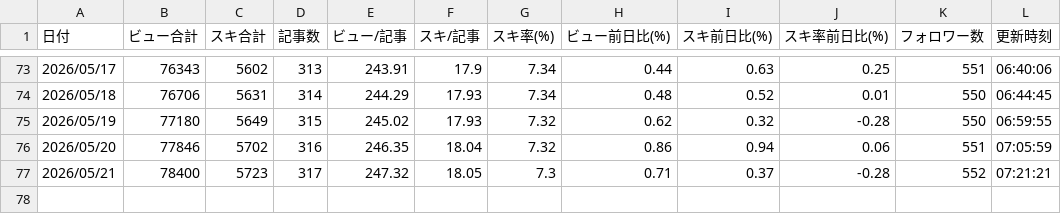
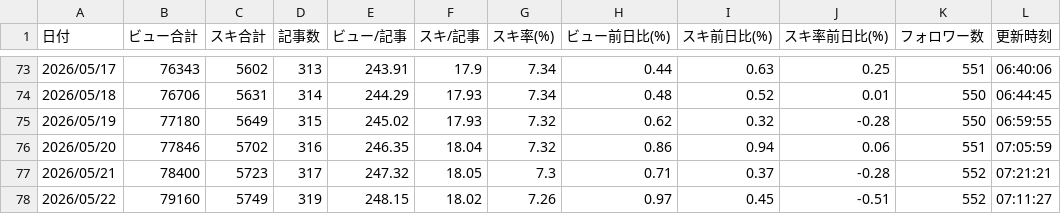
Before and after one commit to digisashimi/note-stats-public, a CSV file: data/daily_summary.csv, drawn as a sheet; only a part is shown, gaps mark what is left out.

```diff
--- a/data/daily_summary.csv
+++ b/data/daily_summary.csv
@@ -77 +77,2 @@
 2026/05/21,78400,5723,317,247.32,18.05,7.3,0.71,0.37,-0.28,552,07:21:21
+2026/05/22,79160,5749,319,248.15,18.02,7.26,0.97,0.45,-0.51,552,07:11:27
```
Also changed, not shown: data/asset_articles.csv, data/period_ranking.csv, 1 other file.
